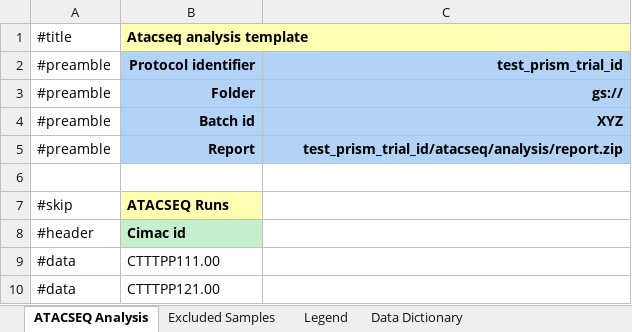
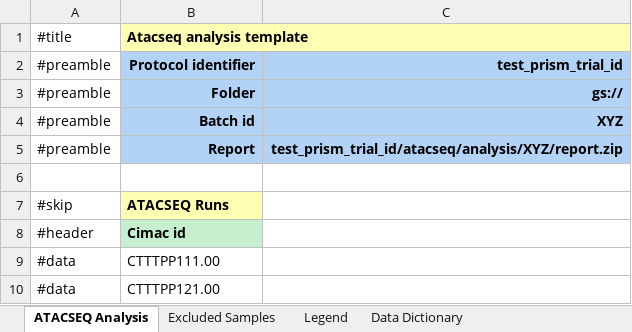
Before and after one commit to CIMAC-CIDC/cidc-schemas, an Excel workbook: template_examples/atacseq_analysis_template.xlsx, sheet ATACSEQ Analysis, drawn as a sheet; only a part is shown; values as stored, in another font and other column widths than the file's, no borders; the diff names each change by its address in the sheet, - before the commit and + after, or states it on an @@ line.

Commit message:
CIDC-1069 move atacseq to components/ngs

```diff
--- a/template_examples/atacseq_analysis_template.xlsx (sheet ATACSEQ Analysis)
+++ b/template_examples/atacseq_analysis_template.xlsx (sheet ATACSEQ Analysis)
-C5: test_prism_trial_id/atacseq/analysis/report.zip
+C5: test_prism_trial_id/atacseq/analysis/XYZ/report.zip
```
Also changed, not shown: 7 other files.
